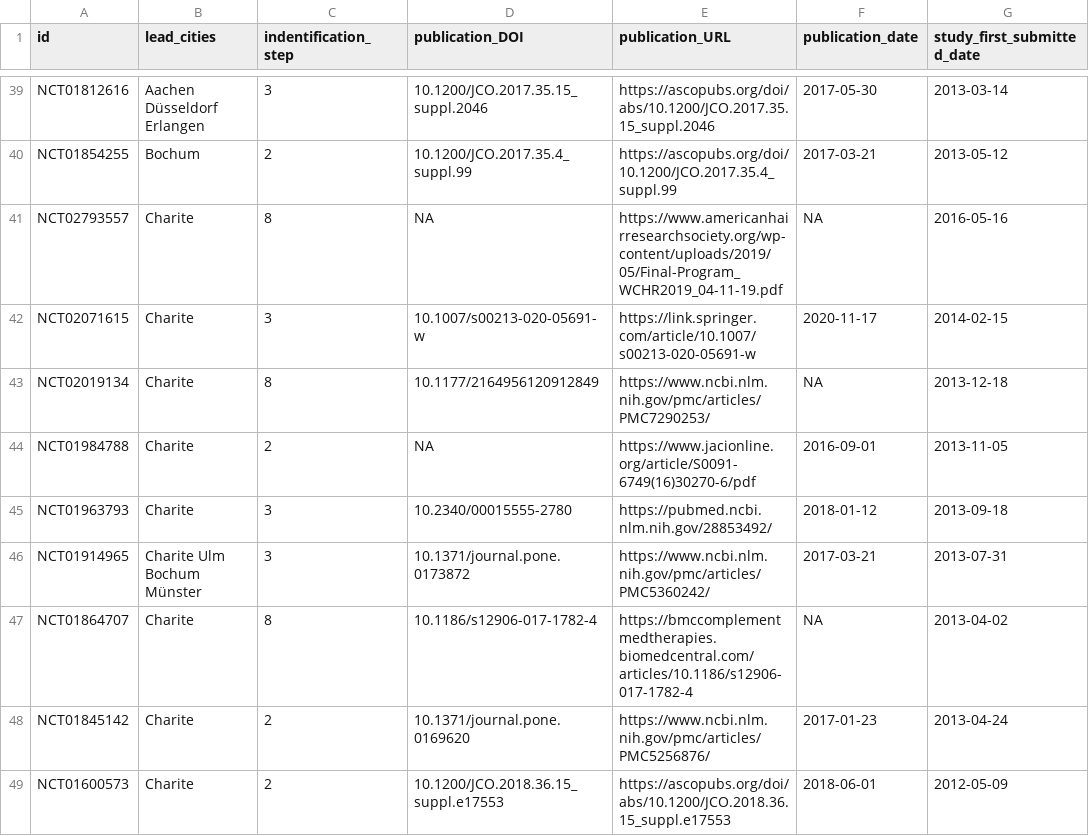
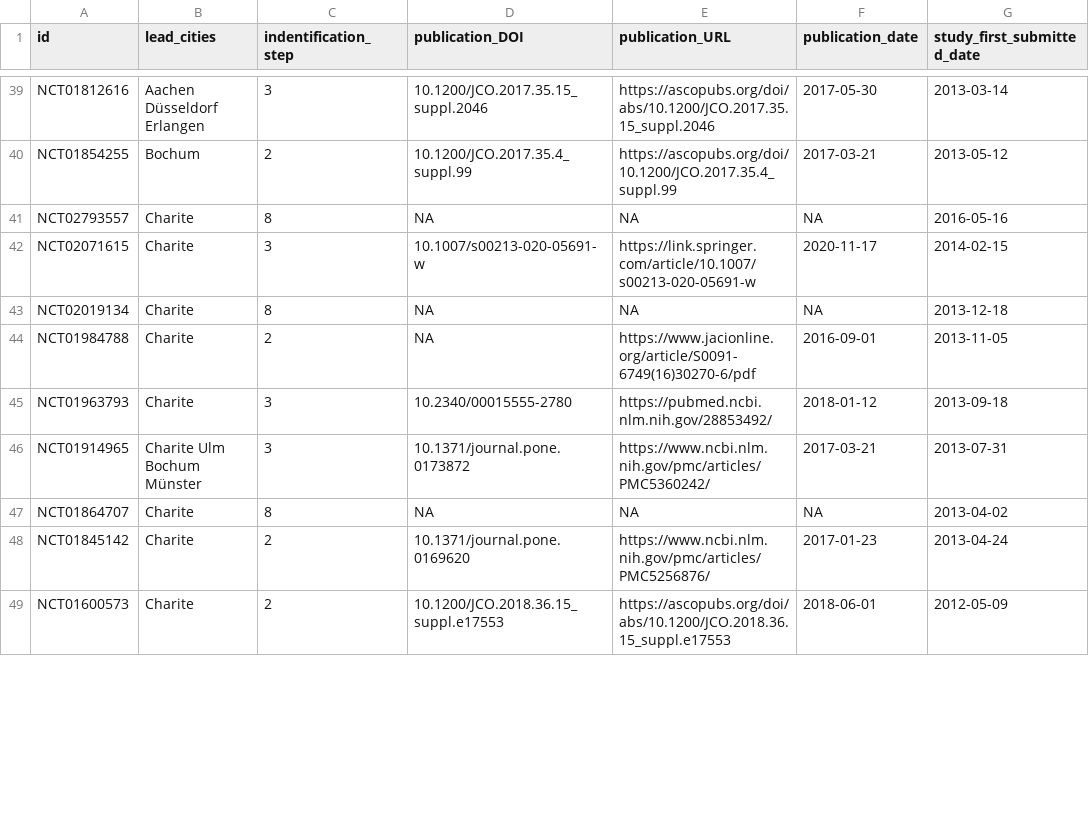
Before and after one commit to quest-bih/IntoValue2, a CSV file: manual_check/final_results/IntoValue2_Dataset.csv, drawn as a sheet; only a part is shown, gaps mark what is left out; the diff covers the shown part only; the diff names each change by its address in the sheet, - before the commit and + after, or states it on an @@ line.

```diff
--- a/manual_check/final_results/IntoValue2_Dataset.csv
+++ b/manual_check/final_results/IntoValue2_Dataset.csv
-E41 (publication_URL): https://www.americanhairresearchsociety.org/wp-content/uploads/2019/05/Final-Program_WCHR2019_04-11-19.pdf
+E41 (publication_URL): NA
-D43 (publication_DOI): 10.1177/2164956120912849
+D43 (publication_DOI): NA
-E43 (publication_URL): https://www.ncbi.nlm.nih.gov/pmc/articles/PMC7290253/
+E43 (publication_URL): NA
-D47 (publication_DOI): 10.1186/s12906-017-1782-4
+D47 (publication_DOI): NA
-E47 (publication_URL): https://bmccomplementmedtherapies.biomedcentral.com/articles/10.1186/s12906-017-1782-4
+E47 (publication_URL): NA
```
Also changed, not shown: 90 edited cells elsewhere in this file, manual_check/final_results/IntoValue2_CTgov_results_main_check_including_DC.csv, 2 other files.
